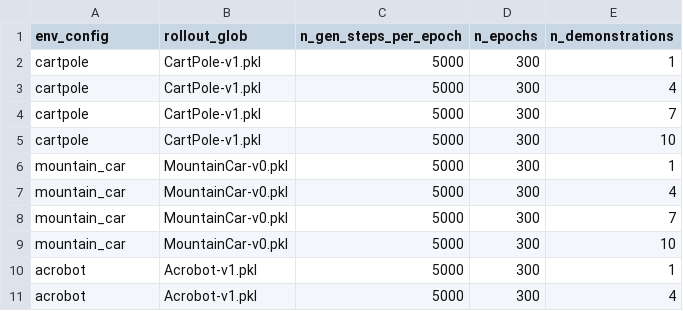
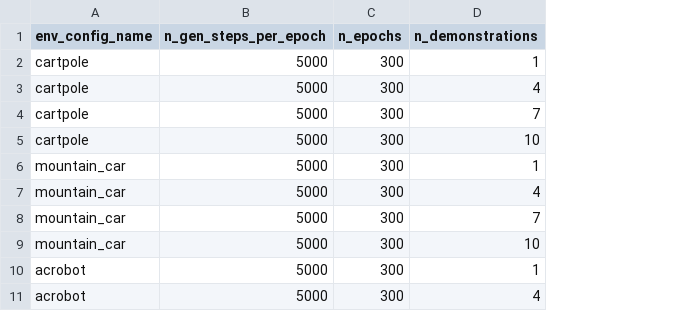
Before and after one commit to HumanCompatibleAI/imitation, a CSV file: experiments/gail_benchmark_config.csv, drawn as a sheet; only a part is shown; the diff names each change by its address in the sheet, - before the commit and + after, or states it on an @@ line.

Commit message:
pipeline scripts: Generate rollouts from expert policies (#87)
* rewards.serialize: Remove false example from doc

* Add rollouts_from_policies.sh

* make save_dir actually a save_dir

* minor typo

* whitespace minor fixes

* gail_benchmark: Load rollouts from new path

* Add custom envs to rollouts_from_policies

* expert_demos.py: Fix typos/erroneous docstring

* Remove env_name column from config CSVs

* Move test policies and rollouts into toy_models

* fix non-pipeline references to rollouts and policies

* Rename first column of CSVs to env_config_name

* Use new directory format in pipeline scripts

* successfully run scripts in fast mode

* fix bug

* rollout.save: mkdir -p the save directory

* remove debug exit

* self-review

* Move toy_models => tests/data/

* tests/data regeneration flags

* regenerate data

* rollouts_from_policies.sh: Remove extra option r

```diff
--- a/experiments/gail_benchmark_config.csv
+++ b/experiments/gail_benchmark_config.csv
-column B (rollout_glob), rows 2-11: CartPole-v1.pkl | CartPole-v1.pkl | CartPole-v1.pkl | CartPole-v1.pkl | MountainCar-v0.pkl | MountainCar-v0.pkl | MountainCar-v0.pkl | MountainCar-v0.pkl | Acrobot-v1.pkl | Acrobot-v1.pkl
-A1: env_config
+A1: env_config_name
```
Also changed, not shown: 25 other files.
